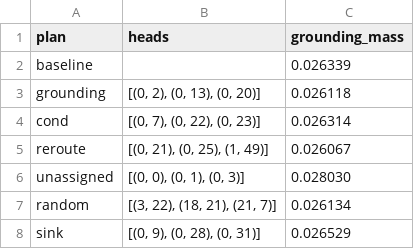
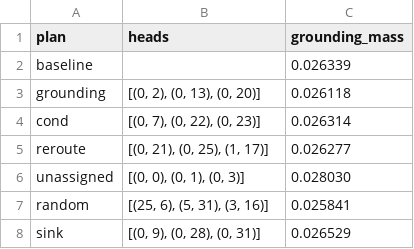
Before and after one commit to llmnjust-afk/CVPR2027_LLM, a CSV file: results/ablation/llava-hf_llava-1_5-7b-hf/synth_grounding_zero.csv, drawn as a sheet.

Commit message:
pipeline[llava-hf_llava-1_5-7b-hf]: S2 ablation done

```diff
--- a/results/ablation/llava-hf_llava-1_5-7b-hf/synth_grounding_zero.csv
+++ b/results/ablation/llava-hf_llava-1_5-7b-hf/synth_grounding_zero.csv
@@ -4,5 +4,5 @@ grounding,"[(0, 2), (0, 13), (0, 20)]",0.026118
 cond,"[(0, 7), (0, 22), (0, 23)]",0.026314
-reroute,"[(0, 21), (0, 25), (1, 49)]",0.026067
+reroute,"[(0, 21), (0, 25), (1, 17)]",0.026277
 unassigned,"[(0, 0), (0, 1), (0, 3)]",0.028030
-random,"[(3, 22), (18, 21), (21, 7)]",0.026134
+random,"[(25, 6), (5, 31), (3, 16)]",0.025841
 sink,"[(0, 9), (0, 28), (0, 31)]",0.026529
```
Also changed, not shown: 2 other files.
